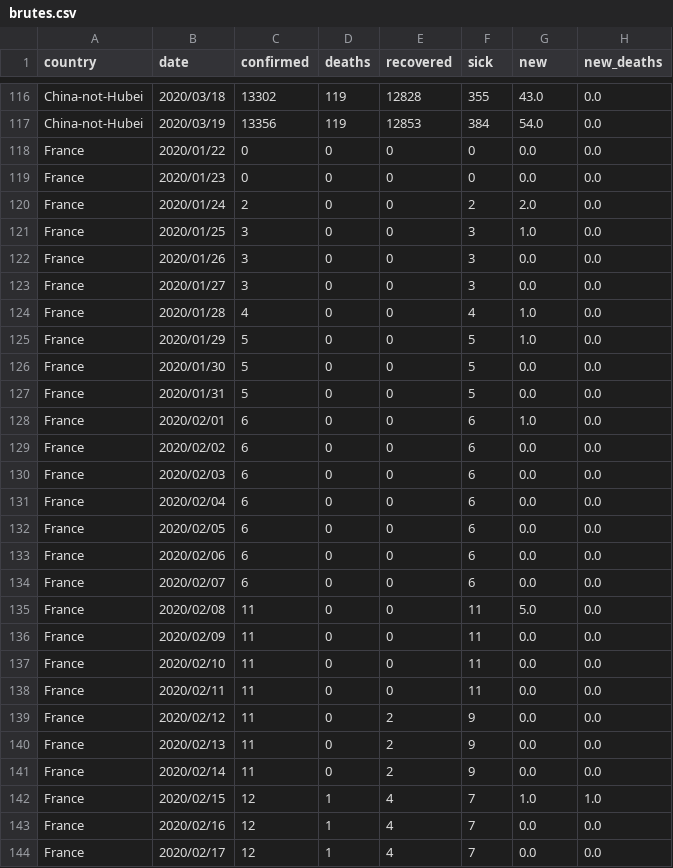
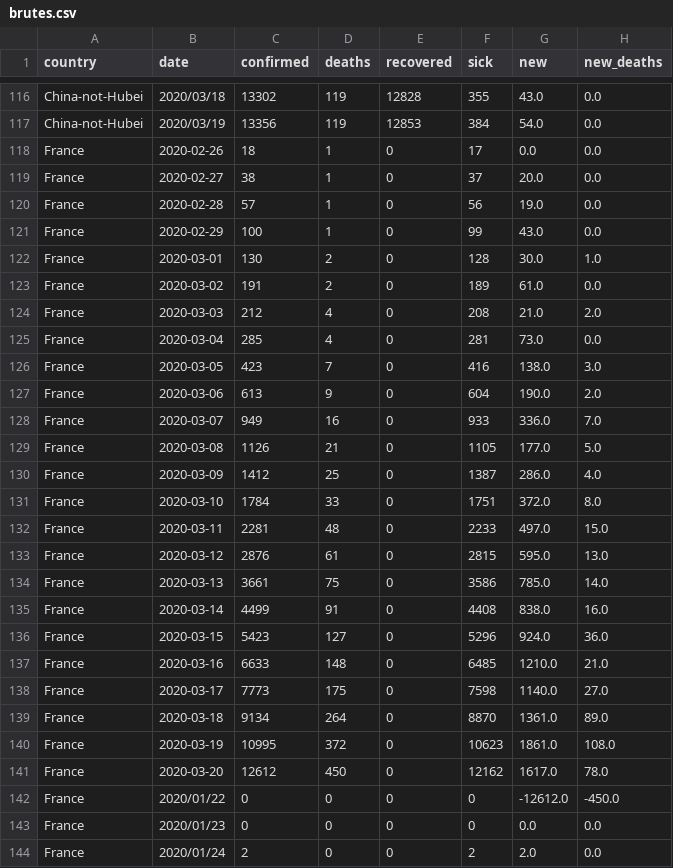
Before and after one commit to Cohhort/Covid19, a CSV file: public/data/brutes.csv, drawn as a sheet; only a part is shown, gaps mark what is left out; the shorter side is filled out with more unchanged rows.

```diff
--- a/public/data/brutes.csv
+++ b/public/data/brutes.csv
@@ -117,3 +117,27 @@ China-not-Hubei,2020/03/18,13302,119,12828,355,43.0,0.0
 China-not-Hubei,2020/03/19,13356,119,12853,384,54.0,0.0
-France,2020/01/22,0,0,0,0,0.0,0.0
+France,2020-02-26,18,1,0,17,0.0,0.0
+France,2020-02-27,38,1,0,37,20.0,0.0
+France,2020-02-28,57,1,0,56,19.0,0.0
+France,2020-02-29,100,1,0,99,43.0,0.0
+France,2020-03-01,130,2,0,128,30.0,1.0
+France,2020-03-02,191,2,0,189,61.0,0.0
+France,2020-03-03,212,4,0,208,21.0,2.0
+France,2020-03-04,285,4,0,281,73.0,0.0
+France,2020-03-05,423,7,0,416,138.0,3.0
+France,2020-03-06,613,9,0,604,190.0,2.0
+France,2020-03-07,949,16,0,933,336.0,7.0
+France,2020-03-08,1126,21,0,1105,177.0,5.0
+France,2020-03-09,1412,25,0,1387,286.0,4.0
+France,2020-03-10,1784,33,0,1751,372.0,8.0
+France,2020-03-11,2281,48,0,2233,497.0,15.0
+France,2020-03-12,2876,61,0,2815,595.0,13.0
+France,2020-03-13,3661,75,0,3586,785.0,14.0
+France,2020-03-14,4499,91,0,4408,838.0,16.0
+France,2020-03-15,5423,127,0,5296,924.0,36.0
+France,2020-03-16,6633,148,0,6485,1210.0,21.0
+France,2020-03-17,7773,175,0,7598,1140.0,27.0
+France,2020-03-18,9134,264,0,8870,1361.0,89.0
+France,2020-03-19,10995,372,0,10623,1861.0,108.0
+France,2020-03-20,12612,450,0,12162,1617.0,78.0
+France,2020/01/22,0,0,0,0,-12612.0,-450.0
 France,2020/01/23,0,0,0,0,0.0,0.0
```
Also changed, not shown: public/data/all.csv.
